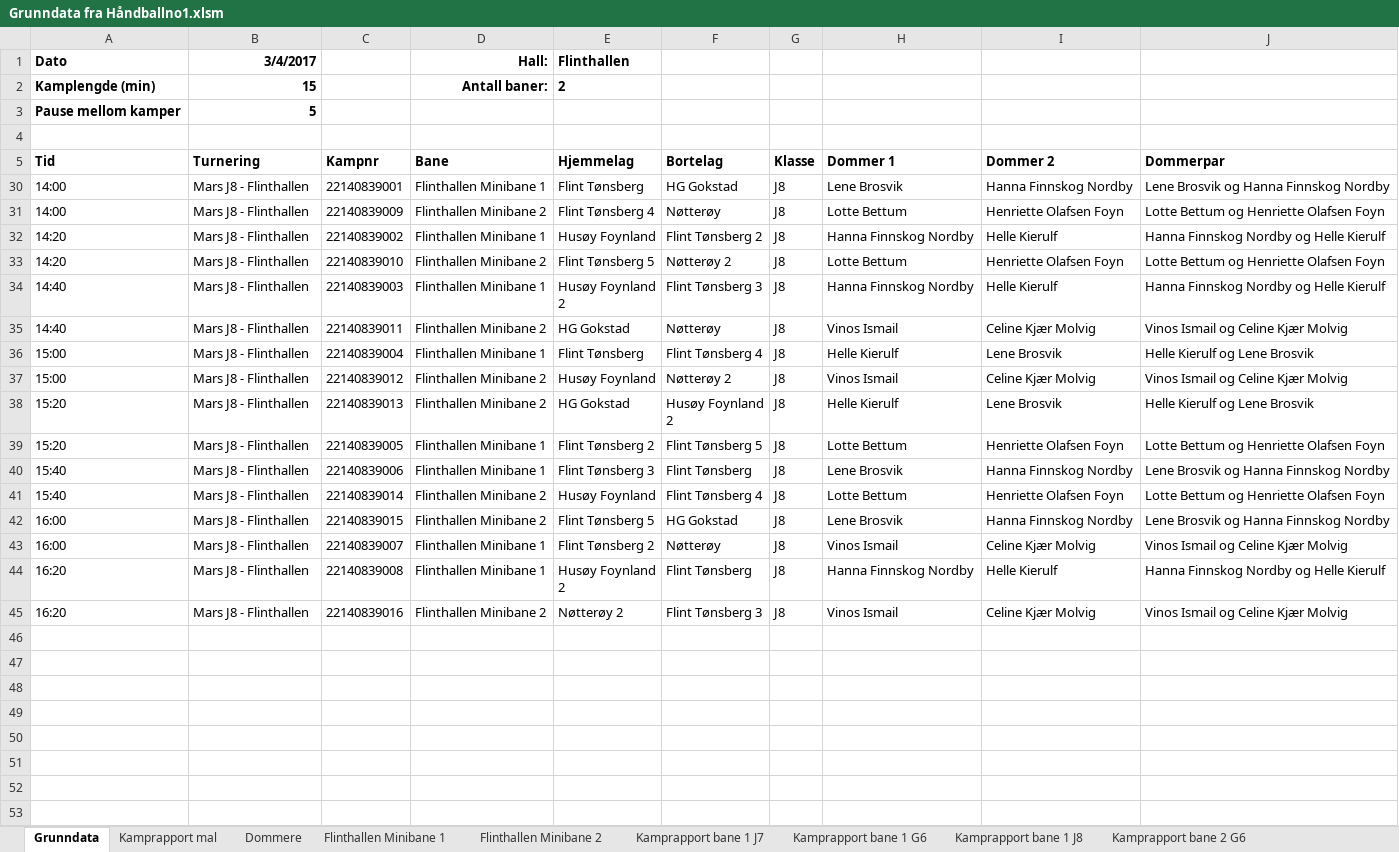
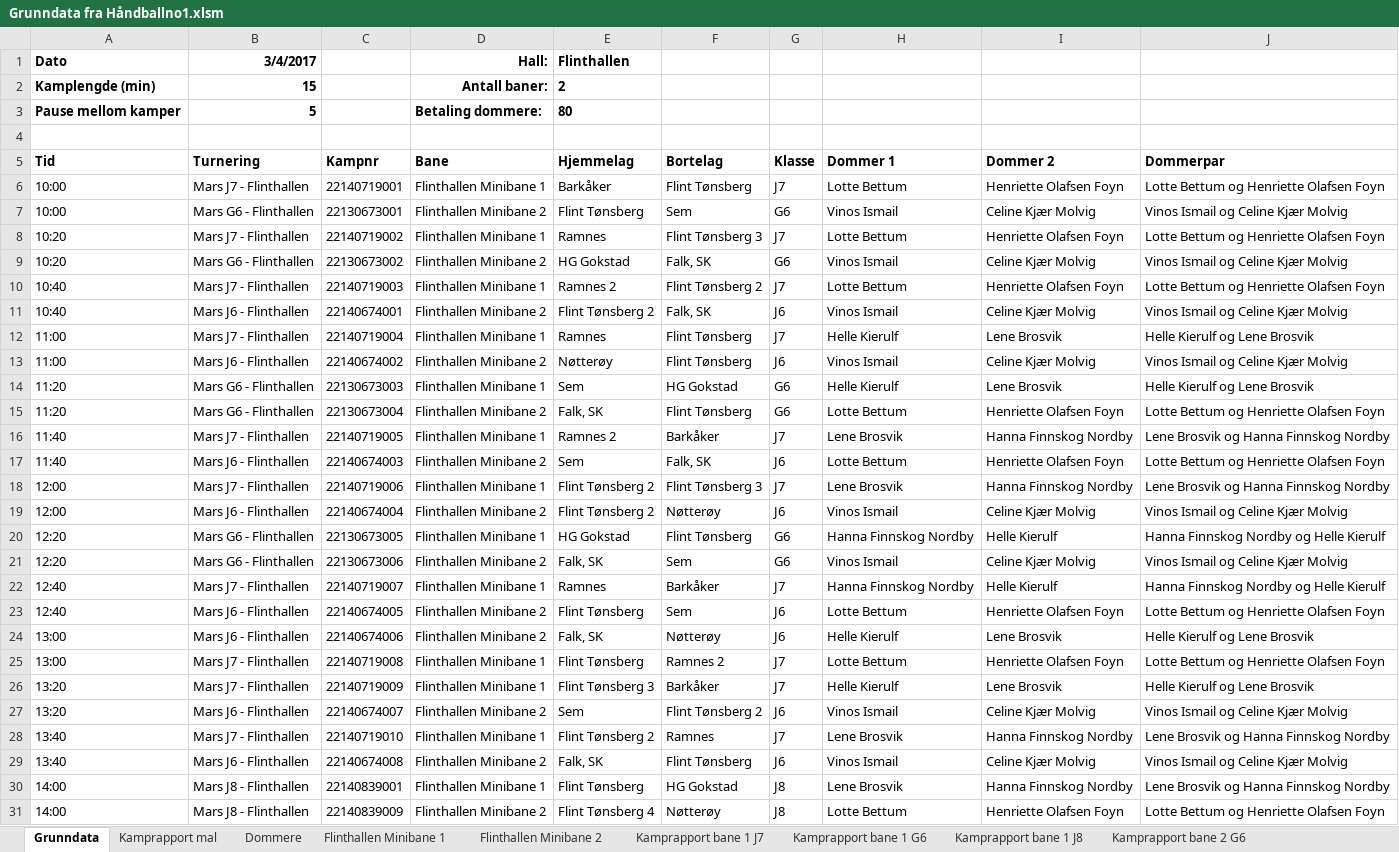
Before and after one commit to ErikM040566/PrepTurnering, an Excel workbook: Grunndata fra Håndballno1.xlsm, sheet Grunndata, drawn as a sheet; only a part is shown; the shorter side is filled out with more unchanged rows; values as stored, in another font and other column widths than the file's, no borders; charts and pictures not drawn; the diff names each change by its address in the sheet, - before the commit and + after, or states it on an @@ line.

Commit message:
temp2

```diff
--- a/Grunndata fra Håndballno1.xlsm (sheet Grunndata)
+++ b/Grunndata fra Håndballno1.xlsm (sheet Grunndata)
-D3 (Bane): (empty)
+D3 (Bane): Betaling dommere:
-E3 (Hjemmelag): (empty)
+E3 (Hjemmelag): 80
@@ row 6 unhidden: 10:00 | Mars J7 - Flinthallen | 22140719001 | Flinthallen Minibane 1 | Barkåker | Flint Tønsberg | J7 | Lotte Bettum | Henriette Olafsen Foyn | Lotte Bettum og Henriette Olafsen Foyn @@
@@ row 7 unhidden: 10:00 | Mars G6 - Flinthallen | 22130673001 | Flinthallen Minibane 2 | Flint Tønsberg | Sem | G6 | Vinos Ismail | Celine Kjær Molvig | Vinos Ismail og Celine Kjær Molvig @@
@@ row 8 unhidden: 10:20 | Mars J7 - Flinthallen | 22140719002 | Flinthallen Minibane 1 | Ramnes | Flint Tønsberg 3 | J7 | Lotte Bettum | Henriette Olafsen Foyn | Lotte Bettum og Henriette Olafsen Foyn @@
@@ row 9 unhidden: 10:20 | Mars G6 - Flinthallen | 22130673002 | Flinthallen Minibane 2 | HG Gokstad | Falk, SK | G6 | Vinos Ismail | Celine Kjær Molvig | Vinos Ismail og Celine Kjær Molvig @@
@@ row 10 unhidden: 10:40 | Mars J7 - Flinthallen | 22140719003 | Flinthallen Minibane 1 | Ramnes 2 | Flint Tønsberg 2 | J7 | Lotte Bettum | Henriette Olafsen Foyn | Lotte Bettum og Henriette Olafsen Foyn @@
@@ row 11 unhidden: 10:40 | Mars J6 - Flinthallen | 22140674001 | Flinthallen Minibane 2 | Flint Tønsberg 2 | Falk, SK | J6 | Vinos Ismail | Celine Kjær Molvig | Vinos Ismail og Celine Kjær Molvig @@
@@ row 12 unhidden: 11:00 | Mars J7 - Flinthallen | 22140719004 | Flinthallen Minibane 1 | Ramnes | Flint Tønsberg | J7 | Helle Kierulf | Lene Brosvik | Helle Kierulf og Lene Brosvik @@
@@ row 13 unhidden: 11:00 | Mars J6 - Flinthallen | 22140674002 | Flinthallen Minibane 2 | Nøtterøy | Flint Tønsberg | J6 | Vinos Ismail | Celine Kjær Molvig | Vinos Ismail og Celine Kjær Molvig @@
@@ row 14 unhidden: 11:20 | Mars G6 - Flinthallen | 22130673003 | Flinthallen Minibane 1 | Sem | HG Gokstad | G6 | Helle Kierulf | Lene Brosvik | Helle Kierulf og Lene Brosvik @@
@@ row 15 unhidden: 11:20 | Mars G6 - Flinthallen | 22130673004 | Flinthallen Minibane 2 | Falk, SK | Flint Tønsberg | G6 | Lotte Bettum | Henriette Olafsen Foyn | Lotte Bettum og Henriette Olafsen Foyn @@
@@ row 16 unhidden: 11:40 | Mars J7 - Flinthallen | 22140719005 | Flinthallen Minibane 1 | Ramnes 2 | Barkåker | J7 | Lene Brosvik | Hanna Finnskog Nordby | Lene Brosvik og Hanna Finnskog Nordby @@
@@ row 17 unhidden: 11:40 | Mars J6 - Flinthallen | 22140674003 | Flinthallen Minibane 2 | Sem | Falk, SK | J6 | Lotte Bettum | Henriette Olafsen Foyn | Lotte Bettum og Henriette Olafsen Foyn @@
@@ row 18 unhidden: 12:00 | Mars J7 - Flinthallen | 22140719006 | Flinthallen Minibane 1 | Flint Tønsberg 2 | Flint Tønsberg 3 | J7 | Lene Brosvik | Hanna Finnskog Nordby | Lene Brosvik og Hanna Finnskog Nordby @@
@@ row 19 unhidden: 12:00 | Mars J6 - Flinthallen | 22140674004 | Flinthallen Minibane 2 | Flint Tønsberg 2 | Nøtterøy | J6 | Vinos Ismail | Celine Kjær Molvig | Vinos Ismail og Celine Kjær Molvig @@
@@ row 20 unhidden: 12:20 | Mars G6 - Flinthallen | 22130673005 | Flinthallen Minibane 1 | HG Gokstad | Flint Tønsberg | G6 | Hanna Finnskog Nordby | Helle Kierulf | Hanna Finnskog Nordby og Helle Kierulf @@
@@ row 21 unhidden: 12:20 | Mars G6 - Flinthallen | 22130673006 | Flinthallen Minibane 2 | Falk, SK | Sem | G6 | Vinos Ismail | Celine Kjær Molvig | Vinos Ismail og Celine Kjær Molvig @@
@@ row 22 unhidden: 12:40 | Mars J7 - Flinthallen | 22140719007 | Flinthallen Minibane 1 | Ramnes | Barkåker | J7 | Hanna Finnskog Nordby | Helle Kierulf | Hanna Finnskog Nordby og Helle Kierulf @@
@@ row 23 unhidden: 12:40 | Mars J6 - Flinthallen | 22140674005 | Flinthallen Minibane 2 | Flint Tønsberg | Sem | J6 | Lotte Bettum | Henriette Olafsen Foyn | Lotte Bettum og Henriette Olafsen Foyn @@
@@ row 24 unhidden: 13:00 | Mars J6 - Flinthallen | 22140674006 | Flinthallen Minibane 2 | Falk, SK | Nøtterøy | J6 | Helle Kierulf | Lene Brosvik | Helle Kierulf og Lene Brosvik @@
@@ row 25 unhidden: 13:00 | Mars J7 - Flinthallen | 22140719008 | Flinthallen Minibane 1 | Flint Tønsberg | Ramnes 2 | J7 | Lotte Bettum | Henriette Olafsen Foyn | Lotte Bettum og Henriette Olafsen Foyn @@
@@ row 26 unhidden: 13:20 | Mars J7 - Flinthallen | 22140719009 | Flinthallen Minibane 1 | Flint Tønsberg 3 | Barkåker | J7 | Helle Kierulf | Lene Brosvik | Helle Kierulf og Lene Brosvik @@
@@ row 27 unhidden: 13:20 | Mars J6 - Flinthallen | 22140674007 | Flinthallen Minibane 2 | Sem | Flint Tønsberg 2 | J6 | Vinos Ismail | Celine Kjær Molvig | Vinos Ismail og Celine Kjær Molvig @@
@@ row 28 unhidden: 13:40 | Mars J7 - Flinthallen | 22140719010 | Flinthallen Minibane 1 | Flint Tønsberg 2 | Ramnes | J7 | Lene Brosvik | Hanna Finnskog Nordby | Lene Brosvik og Hanna Finnskog Nordby @@
@@ row 29 unhidden: 13:40 | Mars J6 - Flinthallen | 22140674008 | Flinthallen Minibane 2 | Falk, SK | Flint Tønsberg | J6 | Vinos Ismail | Celine Kjær Molvig | Vinos Ismail og Celine Kjær Molvig @@
```
Also changed, not shown: sheet Lag J8, sheet Lag J7, sheet Lag J6, sheet Lag G6, charts or pictures.
